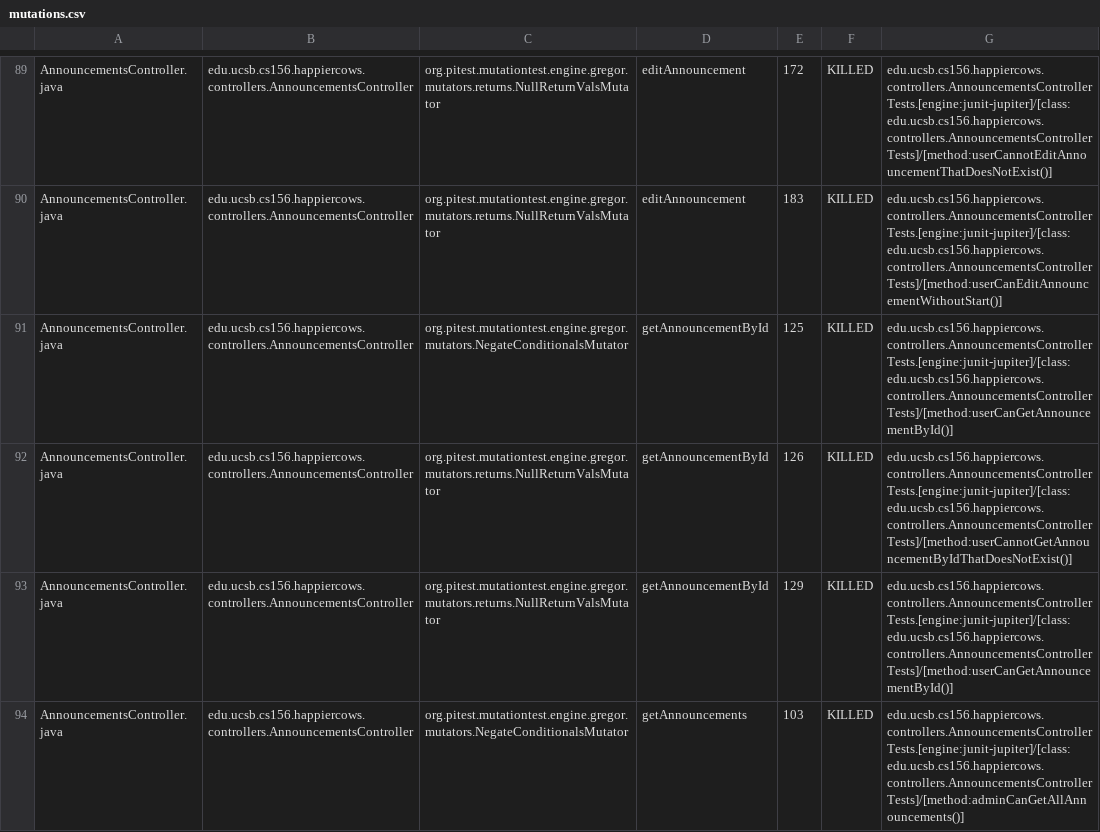
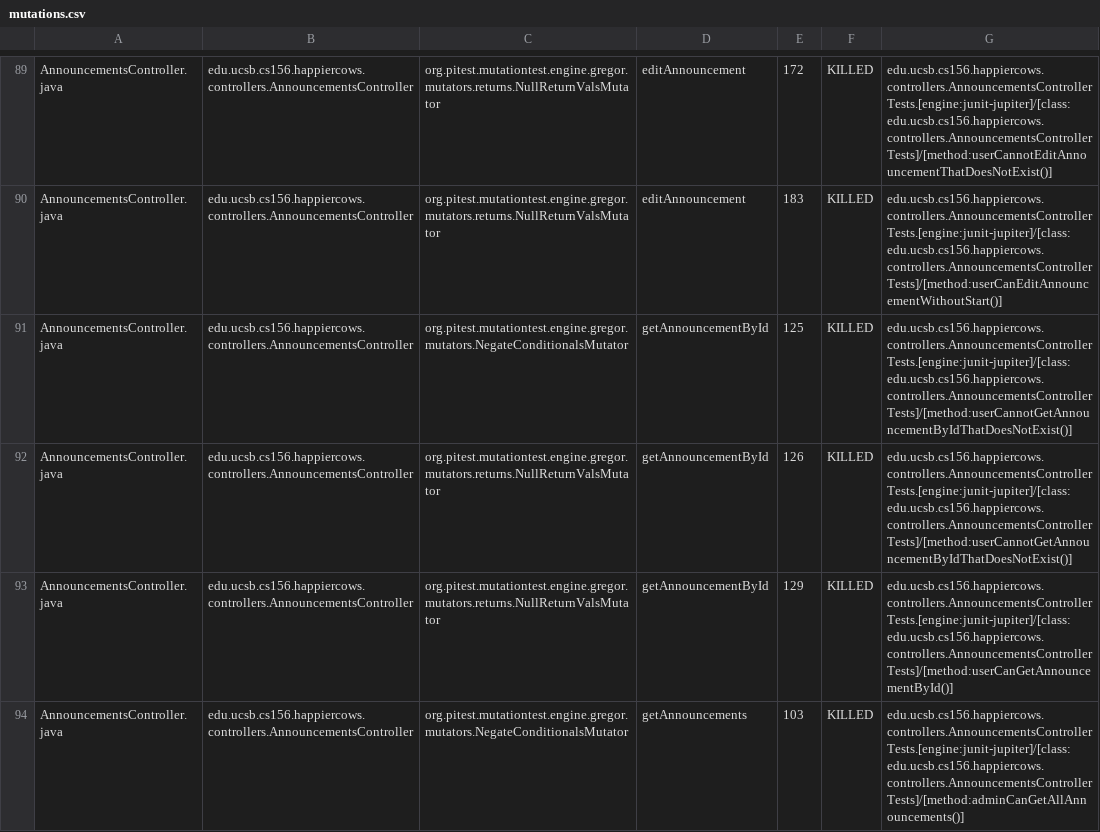
Before and after one commit to ucsb-cs156-f25/proj-happycows-f25-14, a CSV file: prs/11/pitest/mutations.csv, drawn as a sheet; only a part is shown, gaps mark what is left out; the diff covers the shown part only.

Commit message:
Deploying to gh-pages from @ ucsb-cs156-f25/proj-happycows-f25-14@ac3b9992f78d97645a4f316b3bbd227e88963741 🚀

```diff
--- a/prs/11/pitest/mutations.csv
+++ b/prs/11/pitest/mutations.csv
@@ -90,3 +90,3 @@ AnnouncementsController.java,edu.ucsb.cs156.happiercows.controllers.Announcement
 AnnouncementsController.java,edu.ucsb.cs156.happiercows.controllers.AnnouncementsController,org.pitest.mutationtest.engine.gregor.mutators.returns.NullReturnValsMutator,editAnnouncement,183,KILLED,edu.ucsb.cs156.happiercows.controllers.AnnouncementsControllerTests.[engine:junit-jupiter]/[class:edu.ucsb.cs156.happiercows.controllers.AnnouncementsControllerTests]/[method:userCanEditAnnouncementWithoutStart()]
-AnnouncementsController.java,edu.ucsb.cs156.happiercows.controllers.AnnouncementsController,org.pitest.mutationtest.engine.gregor.mutators.NegateConditionalsMutator,getAnnouncementById,125,KILLED,edu.ucsb.cs156.happiercows.controllers.AnnouncementsControllerTests.[engine:junit-jupiter]/[class:edu.ucsb.cs156.happiercows.controllers.AnnouncementsControllerTests]/[method:userCanGetAnnouncementById()]
+AnnouncementsController.java,edu.ucsb.cs156.happiercows.controllers.AnnouncementsController,org.pitest.mutationtest.engine.gregor.mutators.NegateConditionalsMutator,getAnnouncementById,125,KILLED,edu.ucsb.cs156.happiercows.controllers.AnnouncementsControllerTests.[engine:junit-jupiter]/[class:edu.ucsb.cs156.happiercows.controllers.AnnouncementsControllerTests]/[method:userCannotGetAnnouncementByIdThatDoesNotExist()]
 AnnouncementsController.java,edu.ucsb.cs156.happiercows.controllers.AnnouncementsController,org.pitest.mutationtest.engine.gregor.mutators.returns.NullReturnValsMutator,getAnnouncementById,126,KILLED,edu.ucsb.cs156.happiercows.controllers.AnnouncementsControllerTests.[engine:junit-jupiter]/[class:edu.ucsb.cs156.happiercows.controllers.AnnouncementsControllerTests]/[method:userCannotGetAnnouncementByIdThatDoesNotExist()]
```
Also changed, not shown: 14 edited cells elsewhere in this file, 51 other files.
